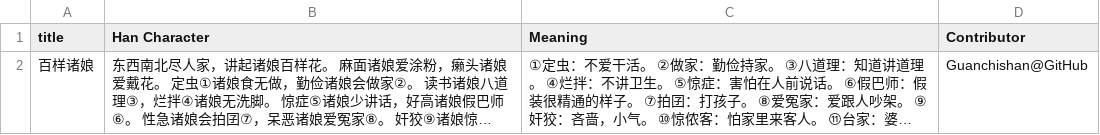
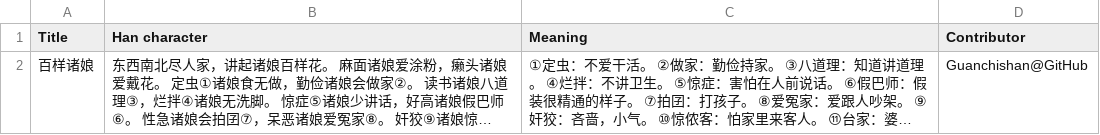
Before and after one commit to MindongLab/foochow-idioms-data, a CSV file: 闽侯歌谣.csv, drawn as a sheet; long unchanged cells end in …; the diff names each change by its address in the sheet, - before the commit and + after, or states it on an @@ line.

Commit message:
Update 闽侯歌谣.csv

```diff
--- a/闽侯歌谣.csv
+++ b/闽侯歌谣.csv
-A1: title
+A1: Title
-B1: Han Character
+B1: Han character
```
